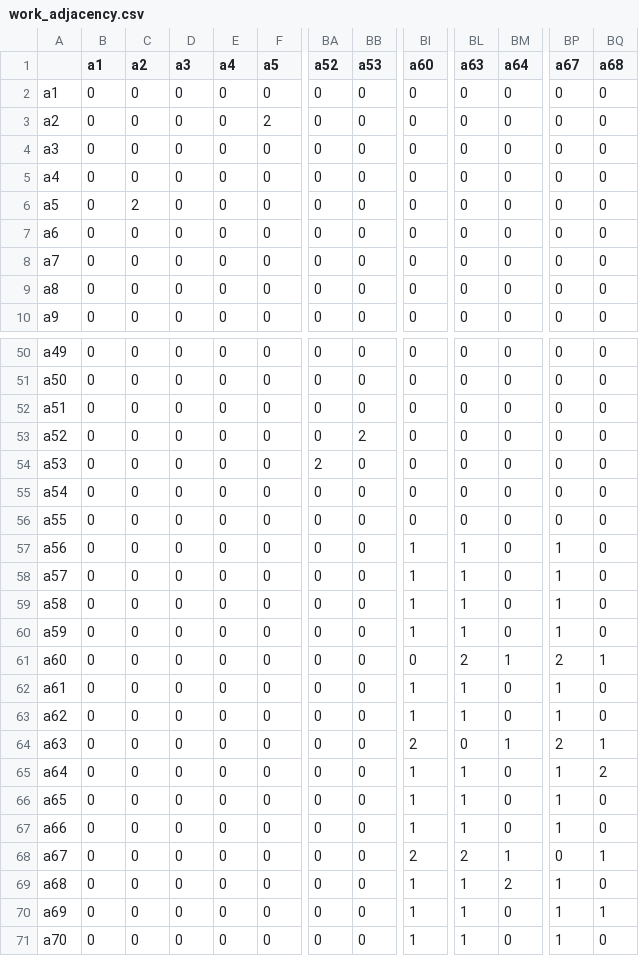
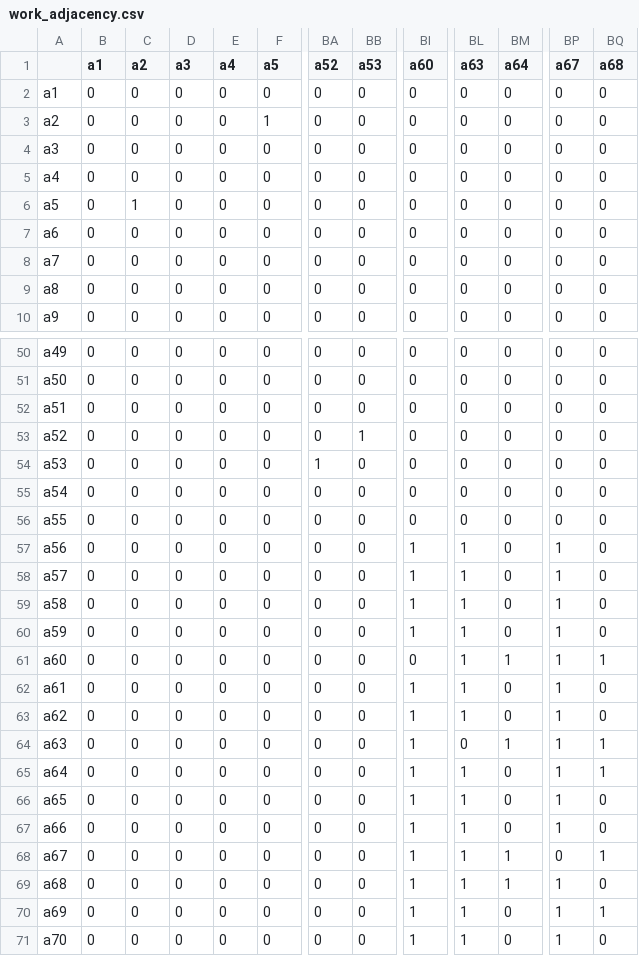
Before and after one commit to Celinejxy/Newtwork_Analysis, a CSV file: work_adjacency.csv, drawn as a sheet; only a part is shown, gaps mark what is left out; the diff names each change by its address in the sheet, - before the commit and + after, or states it on an @@ line.

Commit message:
updated

```diff
--- a/work_adjacency.csv
+++ b/work_adjacency.csv
-F3 (a5): 2
+F3 (a5): 1
-C6 (a2): 2
+C6 (a2): 1
-BB53 (a53): 2
+BB53 (a53): 1
-BA54 (a52): 2
+BA54 (a52): 1
-BL61 (a63): 2
+BL61 (a63): 1
-BP61 (a67): 2
+BP61 (a67): 1
-BI64 (a60): 2
+BI64 (a60): 1
-BP64 (a67): 2
+BP64 (a67): 1
-BQ65 (a68): 2
+BQ65 (a68): 1
-BI68 (a60): 2
+BI68 (a60): 1
-BL68 (a63): 2
+BL68 (a63): 1
-BM69 (a64): 2
+BM69 (a64): 1
```
